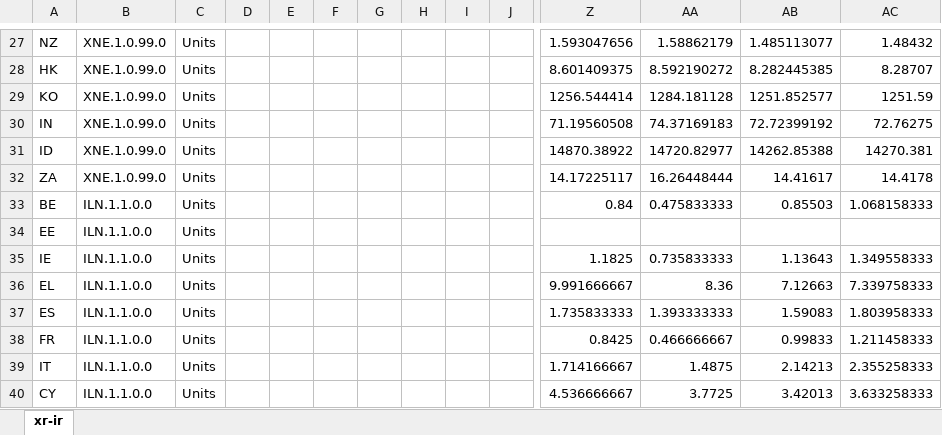
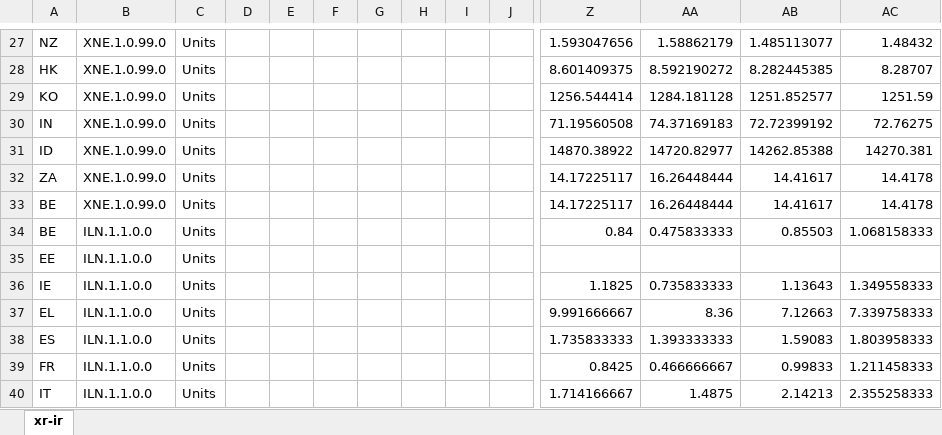
Before and after one commit to ECFIN-FDMS/FDMS, an Excel workbook: fdms/sample_data/XR_IR.xlsx, sheet xr-ir, drawn as a sheet; only a part is shown, gaps mark what is left out; the shorter side is filled out with more unchanged rows; values as stored, in another font and other column widths than the file's, no borders; rows hold the shown columns only; the diff names each change by its address in the sheet, - before the commit and + after, or states it on an @@ line.

```diff
--- a/fdms/sample_data/XR_IR.xlsx (sheet xr-ir)
+++ b/fdms/sample_data/XR_IR.xlsx (sheet xr-ir)
+row 33: BE | XNE.1.0.99.0 | Units |  |  |  |  |  |  |  | 14.17225117 | 16.26448444 | 14.41617 | 14.4178
```
Also changed, not shown: output/reportdiff.xlsx, 8 other files.
